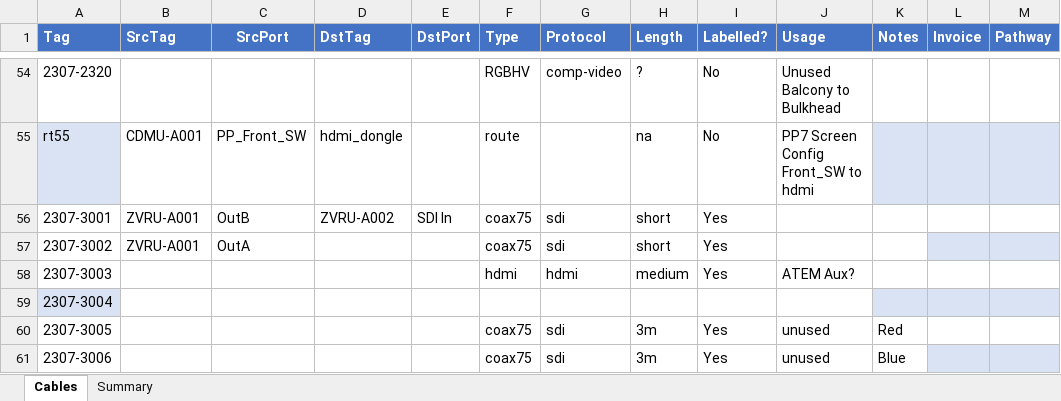
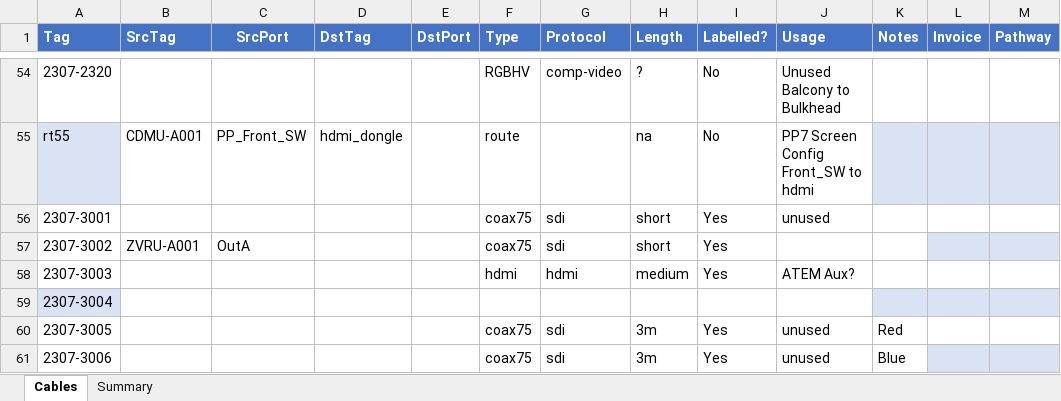
Before and after one commit to avmaint/uacdata, an Excel workbook: cables.xlsx, sheet Cables, drawn as a sheet; only a part is shown, gaps mark what is left out; values as stored, in another font and other column widths than the file's, no borders; table styles not drawn; the diff names each change by its address in the sheet, - before the commit and + after, or states it on an @@ line.

Commit message:
corrected 2307-3001

```diff
--- a/cables.xlsx (sheet Cables)
+++ b/cables.xlsx (sheet Cables)
-B56 (SrcTag): ZVRU-A001
+B56 (SrcTag): (empty)
-C56 (SrcPort): OutB
+C56 (SrcPort): (empty)
-D56 (DstTag): ZVRU-A002
+D56 (DstTag): (empty)
-E56 (DstPort): SDI In
+E56 (DstPort): (empty)
-J56 (Usage): (empty)
+J56 (Usage): unused
```
